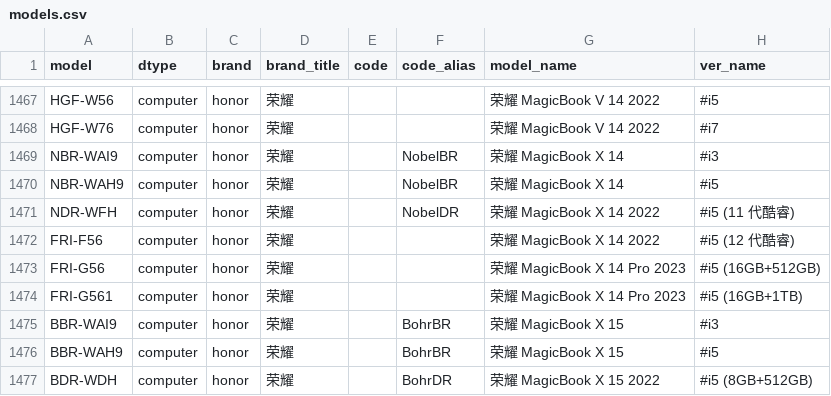
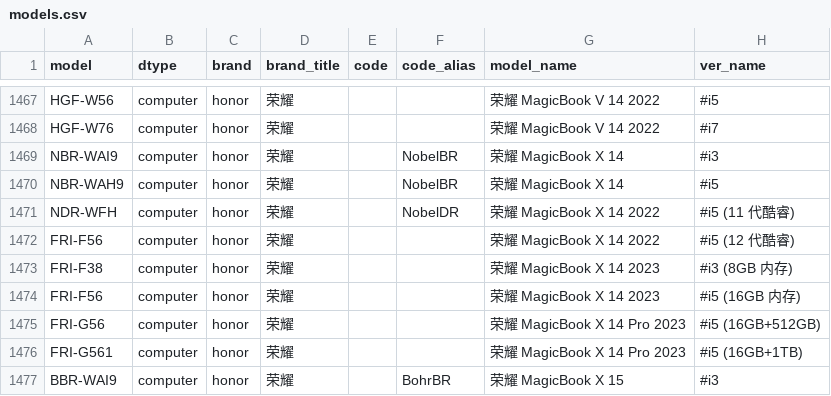
Before and after one commit to KHwang9883/MobileModels, a CSV file: scripts/models.csv, drawn as a sheet; only a part is shown, gaps mark what is left out; the shorter side is filled out with more unchanged rows; the diff names each change by its address in the sheet, - before the commit and + after, or states it on an @@ line.

Commit message:
[honor_cn] 新增 荣耀 MagicBook X 14 2023

```diff
--- a/scripts/models.csv
+++ b/scripts/models.csv
+row 1473: FRI-F38 | computer | honor | 荣耀 |  |  | 荣耀 MagicBook X 14 2023 | #i3 (8GB 内存)
+row 1474: FRI-F56 | computer | honor | 荣耀 |  |  | 荣耀 MagicBook X 14 2023 | #i5 (16GB 内存)
```
Also changed, not shown: 2 other files.
